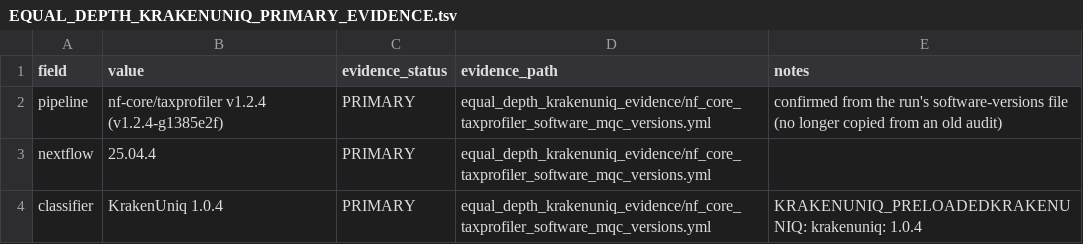
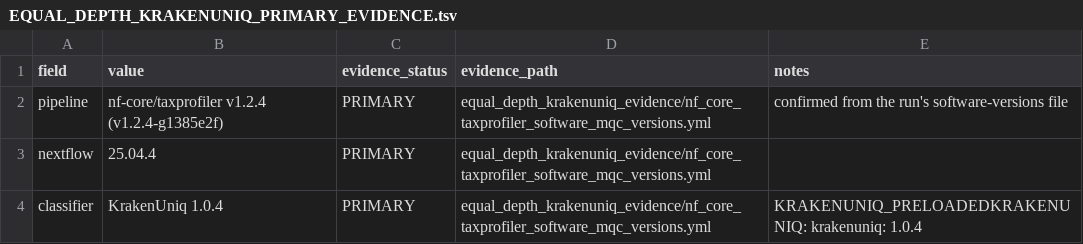
Before and after one commit to JB5000/Master_thesis_RFormosa_metagenomics, a TSV file: 03_CORE_ANALYSIS_DATA/02_READS_AND_QC/EQUAL_DEPTH_KRAKENUNIQ_PRIMARY_EVIDENCE.tsv, drawn as a sheet; only a part is shown.

```diff
--- a/03_CORE_ANALYSIS_DATA/02_READS_AND_QC/EQUAL_DEPTH_KRAKENUNIQ_PRIMARY_EVIDENCE.tsv
+++ b/03_CORE_ANALYSIS_DATA/02_READS_AND_QC/EQUAL_DEPTH_KRAKENUNIQ_PRIMARY_EVIDENCE.tsv
@@ -1,3 +1,3 @@
 field	value	evidence_status	evidence_path	notes
-pipeline	nf-core/taxprofiler v1.2.4 (v1.2.4-g1385e2f)	PRIMARY	equal_depth_krakenuniq_evidence/nf_core_taxprofiler_software_mqc_versions.yml	confirmed from the run's software-versions file (no longer copied from an old audit)
+pipeline	nf-core/taxprofiler v1.2.4 (v1.2.4-g1385e2f)	PRIMARY	equal_depth_krakenuniq_evidence/nf_core_taxprofiler_software_mqc_versions.yml	confirmed from the run's software-versions file
 nextflow	25.04.4	PRIMARY	equal_depth_krakenuniq_evidence/nf_core_taxprofiler_software_mqc_versions.yml
```
Also changed, not shown: 03_CORE_ANALYSIS_DATA/07_FUNCTIONAL_ANALYSES/PORTRAITS_CLOWM_PROVENANCE.tsv, 03_CORE_ANALYSIS_DATA/07_FUNCTIONAL_ANALYSES/TRAIT_PROVENANCE.tsv, 30 other files.
